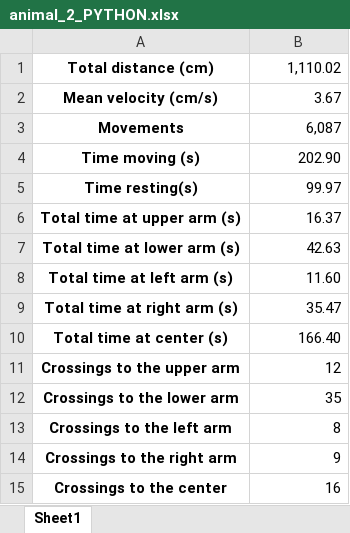
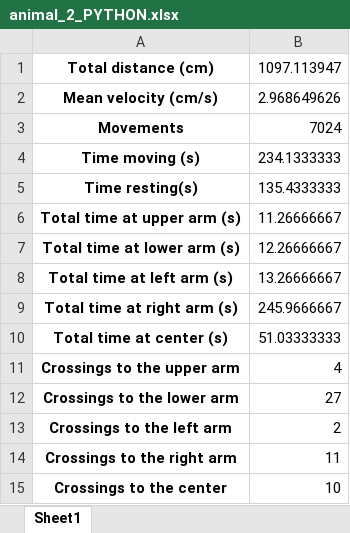
Before and after one commit to mrdrzit/behavython, an Excel workbook: Video_analyse_validation/animal_2_PYTHON.xlsx, sheet Sheet1, drawn as a sheet; values as stored, in another font and other column widths than the file's, no borders; the diff names each change by its address in the sheet, - before the commit and + after, or states it on an @@ line.

```diff
--- a/Video_analyse_validation/animal_2_PYTHON.xlsx (sheet Sheet1)
+++ b/Video_analyse_validation/animal_2_PYTHON.xlsx (sheet Sheet1)
-B1: 1,110.02
+B1: 1097.113947
-B2: 3.67
+B2: 2.968649626
-B3: 6,087
+B3: 7024
-B4: 202.90
+B4: 234.1333333
-B5: 99.97
+B5: 135.4333333
-B6: 16.37
+B6: 11.26666667
-B7: 42.63
+B7: 12.26666667
-B8: 11.60
+B8: 13.26666667
-B9: 35.47
+B9: 245.9666667
-B10: 166.40
+B10: 51.03333333
-B11: 12
+B11: 4
-B12: 35
+B12: 27
-B13: 8
+B13: 2
-B14: 9
+B14: 11
-B15: 16
+B15: 10
```
Also changed, not shown: 1 other file.
